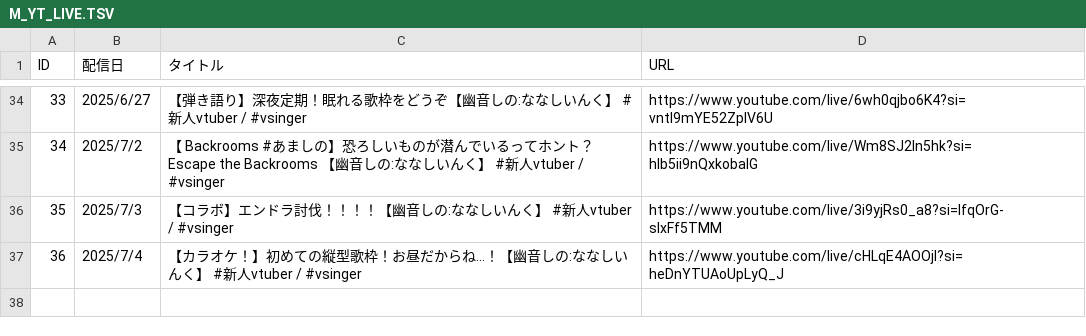
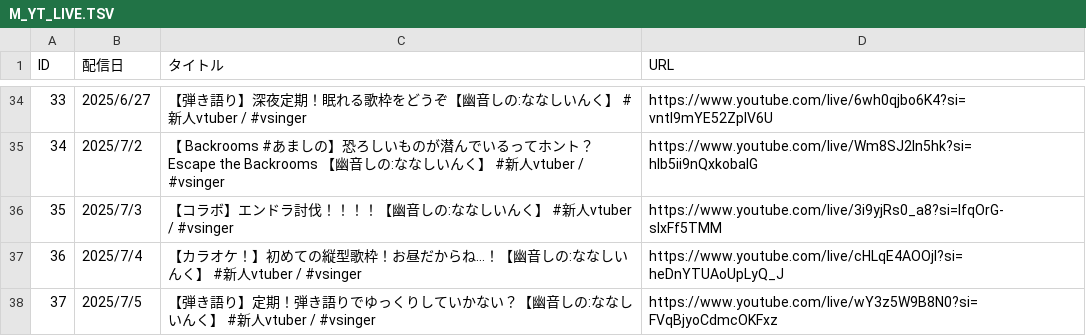
Before and after one commit to kajuen-kajuen/shinoutatime-streamlit, a TSV file: data/M_YT_LIVE.TSV, drawn as a sheet; only a part is shown, gaps mark what is left out.

```diff
--- a/data/M_YT_LIVE.TSV
+++ b/data/M_YT_LIVE.TSV
@@ -37 +37,2 @@ ID	配信日	タイトル	URL
 36	2025/7/4	【カラオケ！】初めての縦型歌枠！お昼だからね…！【幽音しの:ななしいんく】　#新人vtuber / #vsinger	https://www.youtube.com/live/cHLqE4AOOjI?si=heDnYTUAoUpLyQ_J
+37	2025/7/5	【弾き語り】定期！弾き語りでゆっくりしていかない？【幽音しの:ななしいんく】　#新人vtuber / #vsinger	https://www.youtube.com/live/wY3z5W9B8N0?si=FVqBjyoCdmcOKFxz
```
Also changed, not shown: data/M_YT_LIVE_TIMESTAMP.TSV.
